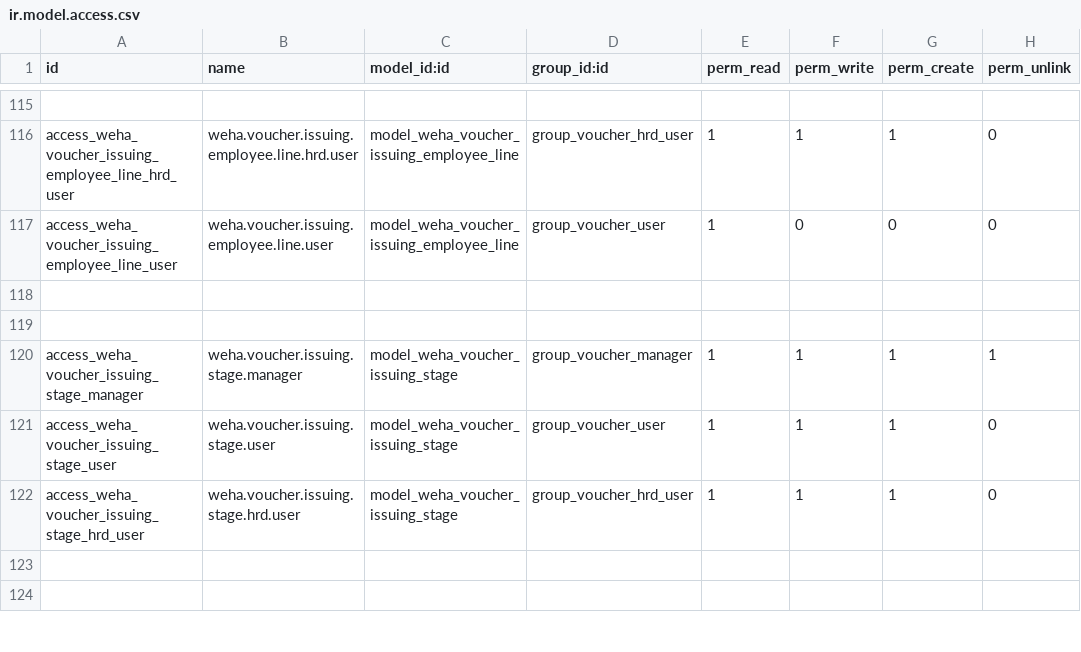
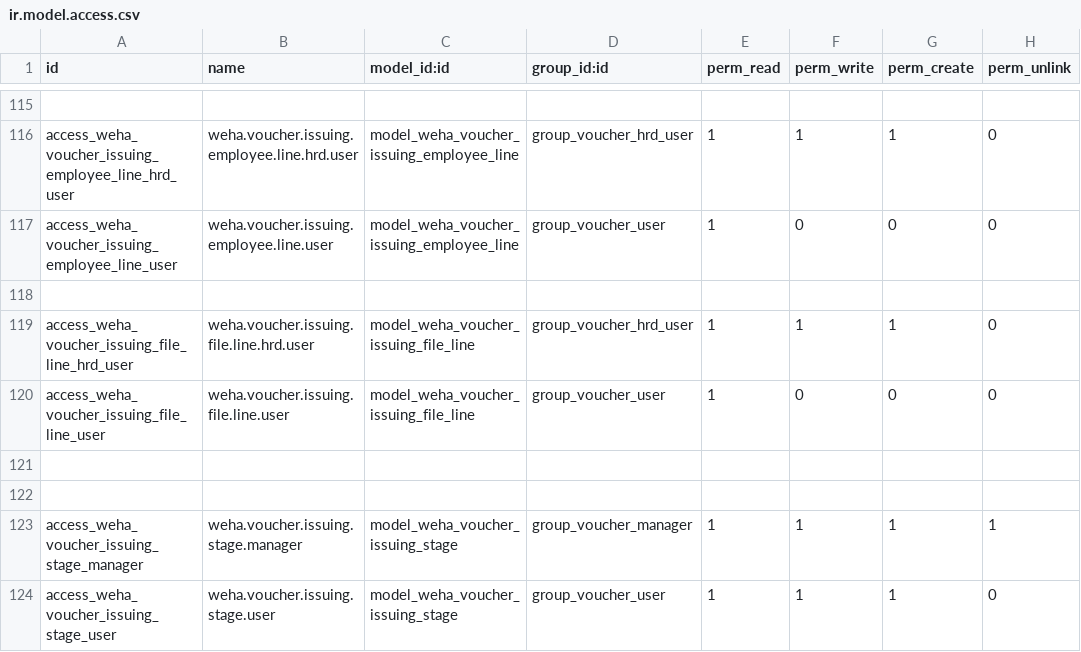
Before and after one commit to wahhid/weha_voucher_mgmt, a CSV file: weha_voucher_mgmt/security/ir.model.access.csv, drawn as a sheet; only a part is shown, gaps mark what is left out; the shorter side is filled out with more unchanged rows.

```diff
--- a/weha_voucher_mgmt/security/ir.model.access.csv
+++ b/weha_voucher_mgmt/security/ir.model.access.csv
@@ -118,2 +118,5 @@ access_weha_voucher_issuing_employee_line_user,weha.voucher.issuing.employee.lin
 
+access_weha_voucher_issuing_file_line_hrd_user,weha.voucher.issuing.file.line.hrd.user,model_weha_voucher_issuing_file_line,group_voucher_hrd_user,1,1,1,0
+access_weha_voucher_issuing_file_line_user,weha.voucher.issuing.file.line.user,model_weha_voucher_issuing_file_line,group_voucher_user,1,0,0,0
+
 
```
Also changed, not shown: 54 other files.
